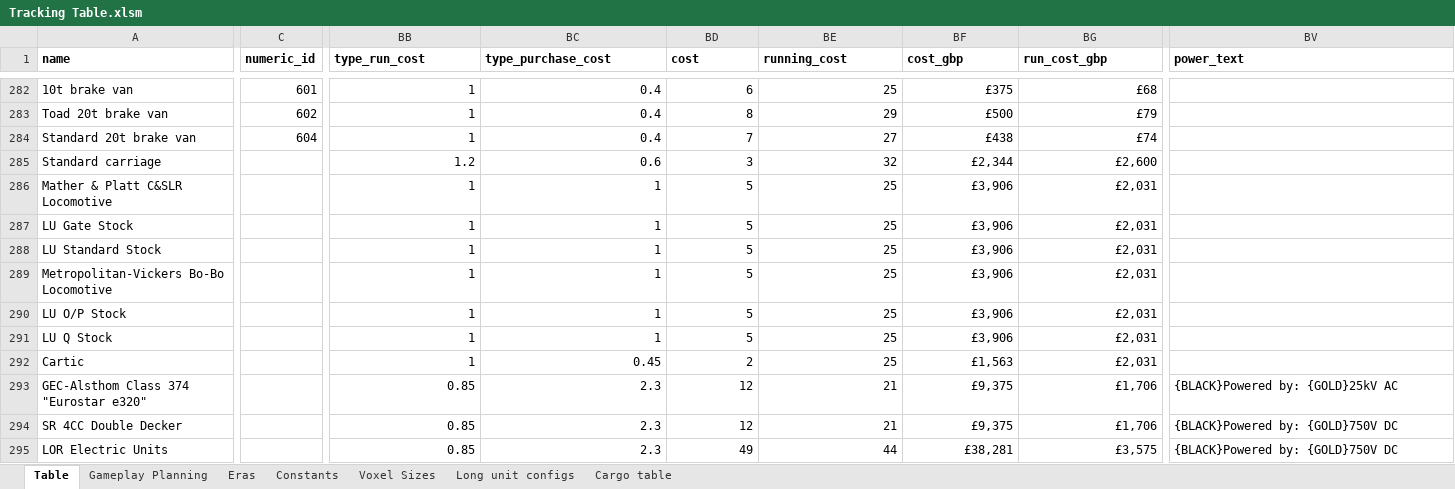
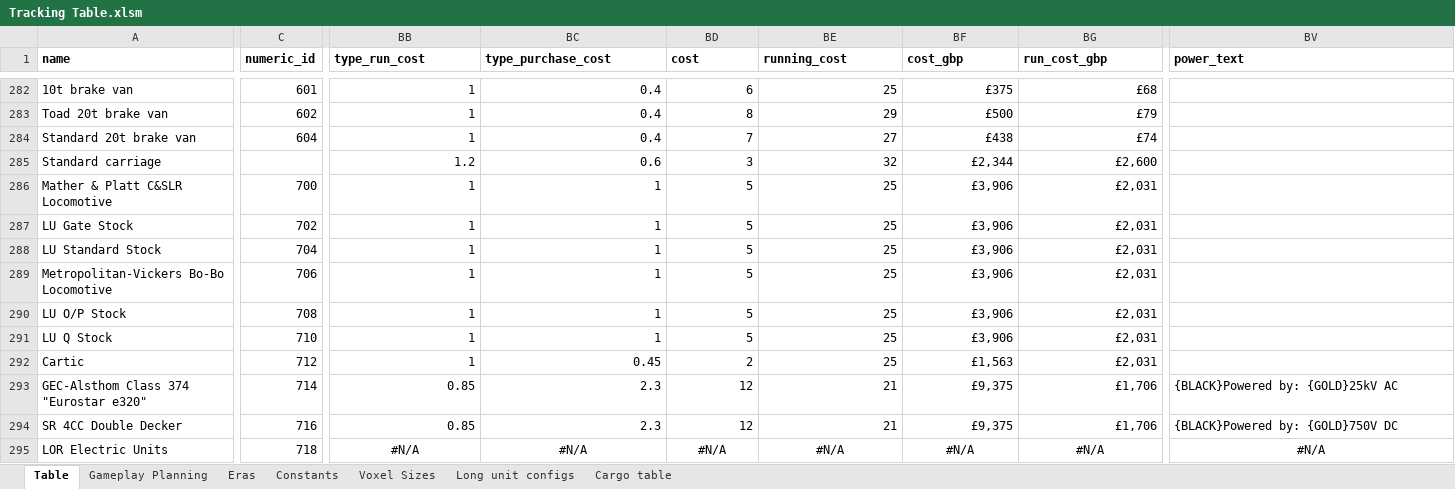
Before and after one commit to mattkimber/timberwolfs_trains, an Excel workbook: Tracking Table.xlsm, sheet Table, drawn as a sheet; only a part is shown, gaps mark what is left out; values as stored, in another font and other column widths than the file's, no borders; the diff covers the shown part only; the diff names each change by its address in the sheet, - before the commit and + after, or states it on an @@ line.

```diff
--- a/Tracking Table.xlsm (sheet Table)
+++ b/Tracking Table.xlsm (sheet Table)
-C286 (numeric_id): (empty)
+C286 (numeric_id): 700
-C287 (numeric_id): (empty)
+C287 (numeric_id): 702
-C288 (numeric_id): (empty)
+C288 (numeric_id): 704
-C289 (numeric_id): (empty)
+C289 (numeric_id): 706
-C290 (numeric_id): (empty)
+C290 (numeric_id): 708
-C291 (numeric_id): (empty)
+C291 (numeric_id): 710
-C292 (numeric_id): (empty)
+C292 (numeric_id): 712
-C293 (numeric_id): (empty)
+C293 (numeric_id): 714
-C294 (numeric_id): (empty)
+C294 (numeric_id): 716
-C295 (numeric_id): (empty)
+C295 (numeric_id): 718
-BB295 (type_run_cost): 0.85
+BB295 (type_run_cost): #N/A
-BB295:BG295 alignment: right
+BB295:BG295 alignment: center
-BC295 (type_purchase_cost): 2.3
+BC295 (type_purchase_cost): #N/A
-BD295 (cost): 49
+BD295 (cost): #N/A
-BE295 (running_cost): 44
+BE295 (running_cost): #N/A
-BF295 (cost_gbp): £38,281
+BF295 (cost_gbp): #N/A
-BG295 (run_cost_gbp): £3,575
+BG295 (run_cost_gbp): #N/A
-BV295 (power_text): {BLACK}Powered by: {GOLD}750V DC
+BV295 (power_text): #N/A
-BV295 alignment: left
+BV295 alignment: center
```
Also changed, not shown: 1 added row, 1 removed row, 23 edited cells and cell formats elsewhere in this sheet, sheet Constants, 16 other files.
